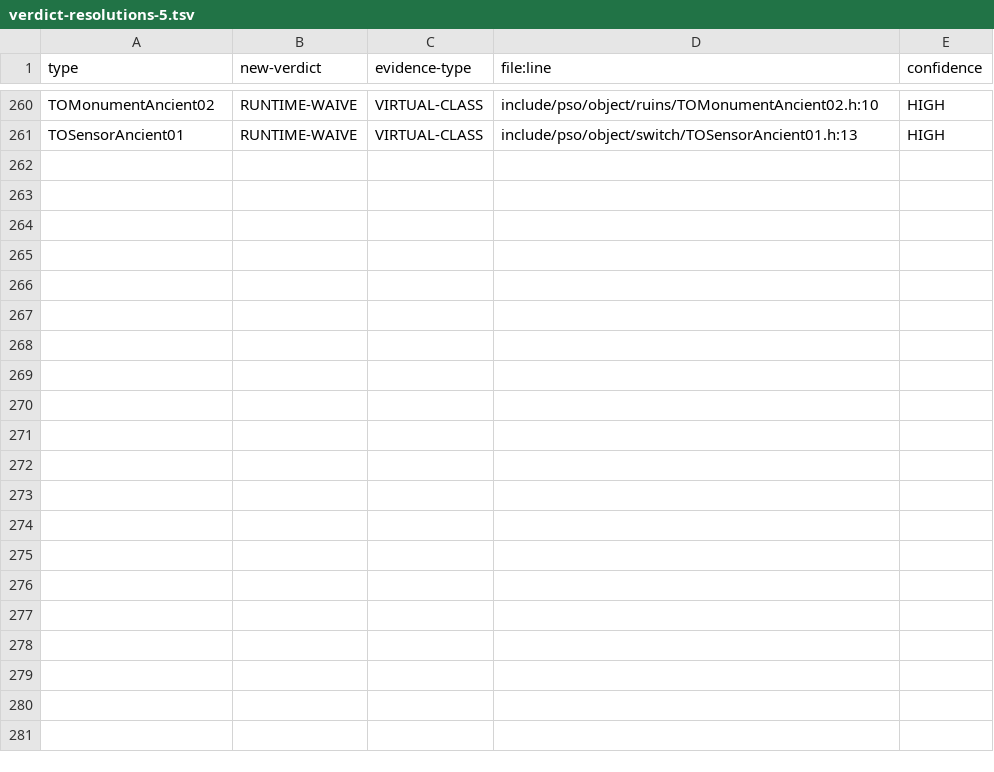
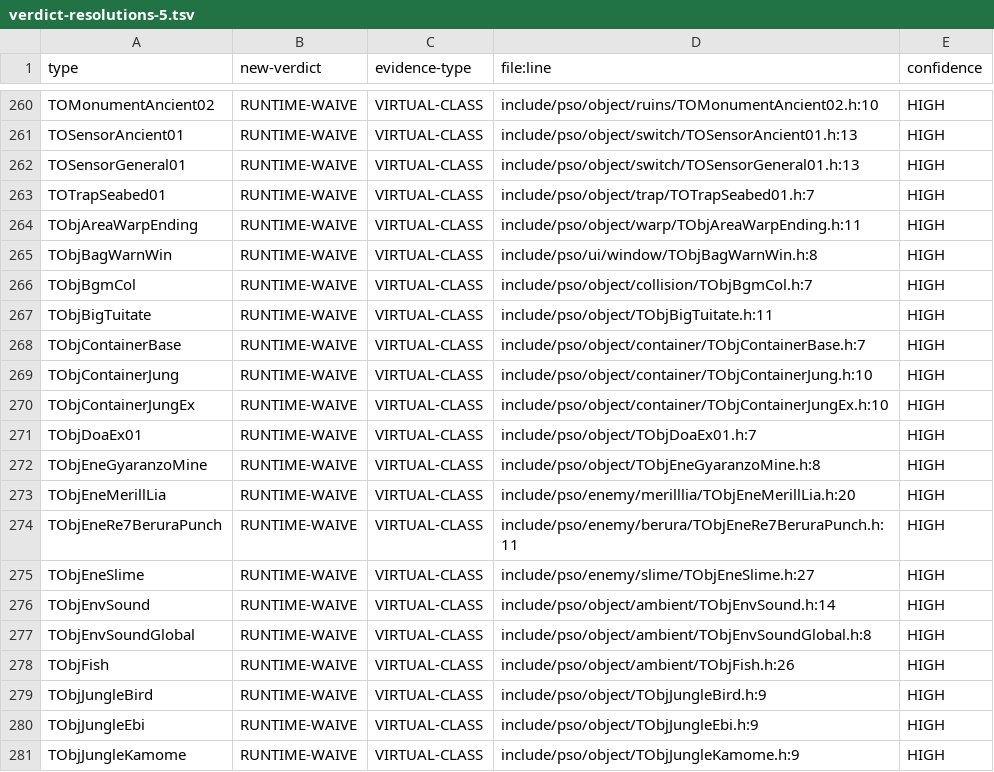
Before and after one commit to scottlowry/pso-metal, a TSV file: data/verdict-resolutions-5.tsv, drawn as a sheet; only a part is shown, gaps mark what is left out.

Commit message:
P2-AT tail verdicts checkpoint 280/566 rows

```diff
--- a/data/verdict-resolutions-5.tsv
+++ b/data/verdict-resolutions-5.tsv
@@ -261 +261,21 @@ TOMonumentAncient02	RUNTIME-WAIVE	VIRTUAL-CLASS	include/pso/object/ruins/TOMonum
 TOSensorAncient01	RUNTIME-WAIVE	VIRTUAL-CLASS	include/pso/object/switch/TOSensorAncient01.h:13	HIGH
+TOSensorGeneral01	RUNTIME-WAIVE	VIRTUAL-CLASS	include/pso/object/switch/TOSensorGeneral01.h:13	HIGH
+TOTrapSeabed01	RUNTIME-WAIVE	VIRTUAL-CLASS	include/pso/object/trap/TOTrapSeabed01.h:7	HIGH
+TObjAreaWarpEnding	RUNTIME-WAIVE	VIRTUAL-CLASS	include/pso/object/warp/TObjAreaWarpEnding.h:11	HIGH
+TObjBagWarnWin	RUNTIME-WAIVE	VIRTUAL-CLASS	include/pso/ui/window/TObjBagWarnWin.h:8	HIGH
+TObjBgmCol	RUNTIME-WAIVE	VIRTUAL-CLASS	include/pso/object/collision/TObjBgmCol.h:7	HIGH
+TObjBigTuitate	RUNTIME-WAIVE	VIRTUAL-CLASS	include/pso/object/TObjBigTuitate.h:11	HIGH
+TObjContainerBase	RUNTIME-WAIVE	VIRTUAL-CLASS	include/pso/object/container/TObjContainerBase.h:7	HIGH
+TObjContainerJung	RUNTIME-WAIVE	VIRTUAL-CLASS	include/pso/object/container/TObjContainerJung.h:10	HIGH
+TObjContainerJungEx	RUNTIME-WAIVE	VIRTUAL-CLASS	include/pso/object/container/TObjContainerJungEx.h:10	HIGH
+TObjDoaEx01	RUNTIME-WAIVE	VIRTUAL-CLASS	include/pso/object/TObjDoaEx01.h:7	HIGH
+TObjEneGyaranzoMine	RUNTIME-WAIVE	VIRTUAL-CLASS	include/pso/object/TObjEneGyaranzoMine.h:8	HIGH
+TObjEneMerillLia	RUNTIME-WAIVE	VIRTUAL-CLASS	include/pso/enemy/merilllia/TObjEneMerillLia.h:20	HIGH
+TObjEneRe7BeruraPunch	RUNTIME-WAIVE	VIRTUAL-CLASS	include/pso/enemy/berura/TObjEneRe7BeruraPunch.h:11	HIGH
+TObjEneSlime	RUNTIME-WAIVE	VIRTUAL-CLASS	include/pso/enemy/slime/TObjEneSlime.h:27	HIGH
+TObjEnvSound	RUNTIME-WAIVE	VIRTUAL-CLASS	include/pso/object/ambient/TObjEnvSound.h:14	HIGH
+TObjEnvSoundGlobal	RUNTIME-WAIVE	VIRTUAL-CLASS	include/pso/object/ambient/TObjEnvSoundGlobal.h:8	HIGH
+TObjFish	RUNTIME-WAIVE	VIRTUAL-CLASS	include/pso/object/ambient/TObjFish.h:26	HIGH
+TObjJungleBird	RUNTIME-WAIVE	VIRTUAL-CLASS	include/pso/object/TObjJungleBird.h:9	HIGH
+TObjJungleEbi	RUNTIME-WAIVE	VIRTUAL-CLASS	include/pso/object/TObjJungleEbi.h:9	HIGH
+TObjJungleKamome	RUNTIME-WAIVE	VIRTUAL-CLASS	include/pso/object/TObjJungleKamome.h:9	HIGH
```
